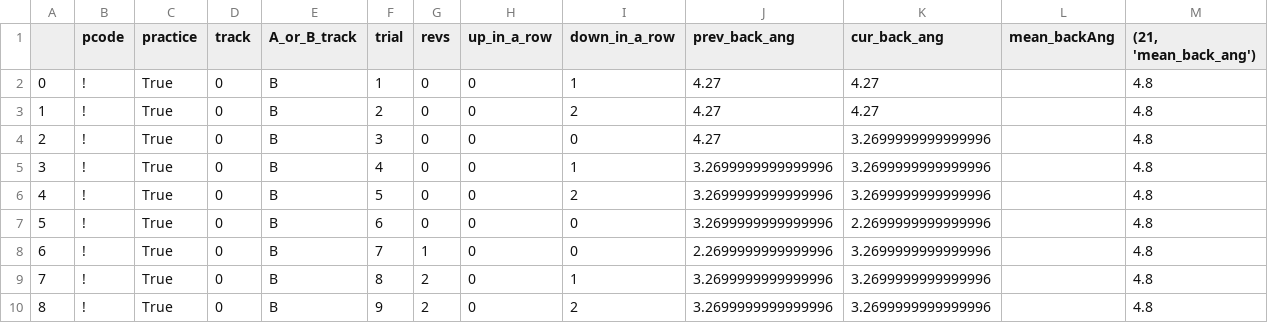
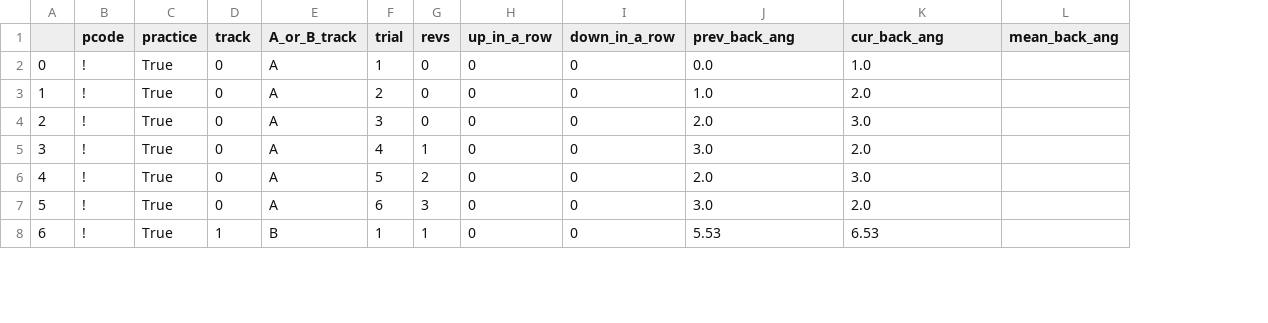
Before and after one commit to pseiti/STIWA, a CSV file: _!.csv, drawn as a sheet; only a part is shown; removed rows and columns are numbered as before the commit, all else as after; the diff covers the shown part only; the diff names each change by its address in the sheet, - before the commit and + after, or states it on an @@ line.

```diff
--- a/_!.csv
+++ b/_!.csv
-column L (mean_backAng), empty
-column M ((21, 'mean_back_ang')), rows 2-8: all 4.8
+column L (mean_back_ang), empty
-E2:E7 (A_or_B_track): B
+E2:E7 (A_or_B_track): A
-I2 (down_in_a_row): 1
+I2 (down_in_a_row): 0
-J2 (prev_back_ang): 4.27
+J2 (prev_back_ang): 0.0
-K2 (cur_back_ang): 4.27
+K2 (cur_back_ang): 1.0
-I3 (down_in_a_row): 2
+I3 (down_in_a_row): 0
-J3 (prev_back_ang): 4.27
+J3 (prev_back_ang): 1.0
-K3 (cur_back_ang): 4.27
+K3 (cur_back_ang): 2.0
-J4 (prev_back_ang): 4.27
+J4 (prev_back_ang): 2.0
-K4 (cur_back_ang): 3.2699999999999996
+K4 (cur_back_ang): 3.0
-G5 (revs): 0
+G5 (revs): 1
-I5 (down_in_a_row): 1
+I5 (down_in_a_row): 0
-J5 (prev_back_ang): 3.2699999999999996
+J5 (prev_back_ang): 3.0
-K5 (cur_back_ang): 3.2699999999999996
+K5 (cur_back_ang): 2.0
-G6 (revs): 0
+G6 (revs): 2
-I6 (down_in_a_row): 2
+I6 (down_in_a_row): 0
-J6 (prev_back_ang): 3.2699999999999996
+J6 (prev_back_ang): 2.0
-K6 (cur_back_ang): 3.2699999999999996
+K6 (cur_back_ang): 3.0
-G7 (revs): 0
+G7 (revs): 3
-J7 (prev_back_ang): 3.2699999999999996
+J7 (prev_back_ang): 3.0
-K7 (cur_back_ang): 2.2699999999999996
+K7 (cur_back_ang): 2.0
-D8 (track): 0
+D8 (track): 1
-F8 (trial): 7
+F8 (trial): 1
-J8 (prev_back_ang): 2.2699999999999996
+J8 (prev_back_ang): 5.53
-K8 (cur_back_ang): 3.2699999999999996
+K8 (cur_back_ang): 6.53
-row 9: 7 | ! | True | 0 | B | 8 | 2 | 0 | 1 | 3.2699999999999996 | 3.2699999999999996 |  | 4.8
-row 10: 8 | ! | True | 0 | B | 9 | 2 | 0 | 2 | 3.2699999999999996 | 3.2699999999999996 |  | 4.8
```
Also changed, not shown: 69 edited cells and row numbers in column A elsewhere in this file, 1 other file.
